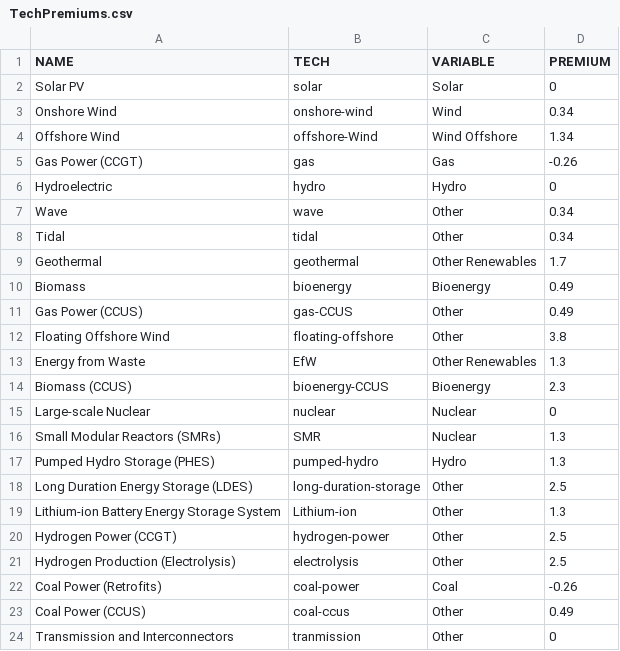
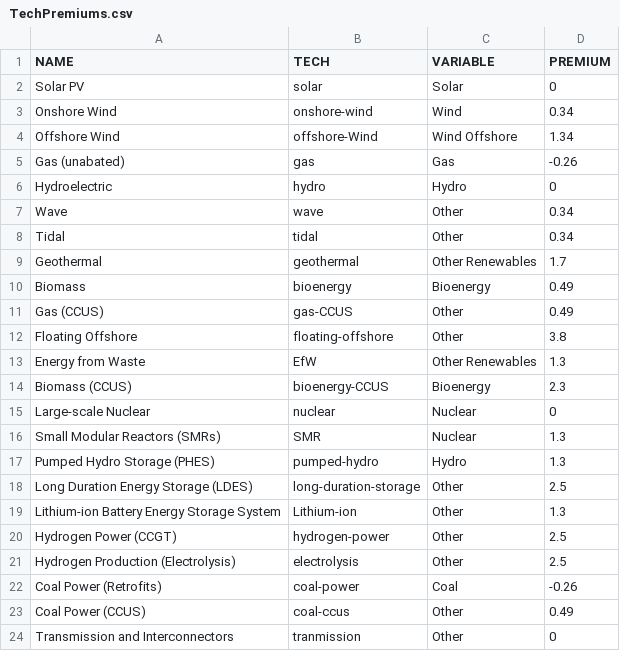
Before and after one commit to LukeHatton21/wacc-forecaster, a CSV file: DATA/TechPremiums.csv, drawn as a sheet.

```diff
--- a/DATA/TechPremiums.csv
+++ b/DATA/TechPremiums.csv
@@ -4,3 +4,3 @@ Onshore Wind,onshore-wind,Wind,0.34
 Offshore Wind,offshore-Wind,Wind Offshore,1.34
-Gas Power (CCGT),gas,Gas,-0.26
+Gas (unabated),gas,Gas,-0.26
 Hydroelectric,hydro,Hydro,0
@@ -10,4 +10,4 @@ Geothermal,geothermal,Other Renewables,1.7
 Biomass,bioenergy,Bioenergy,0.49
-Gas Power (CCUS),gas-CCUS,Other,0.49
-Floating Offshore Wind,floating-offshore,Other,3.8
+Gas (CCUS),gas-CCUS,Other,0.49
+Floating Offshore,floating-offshore,Other,3.8
 Energy from Waste,EfW,Other Renewables,1.3
```
Also changed, not shown: 1 other file.
